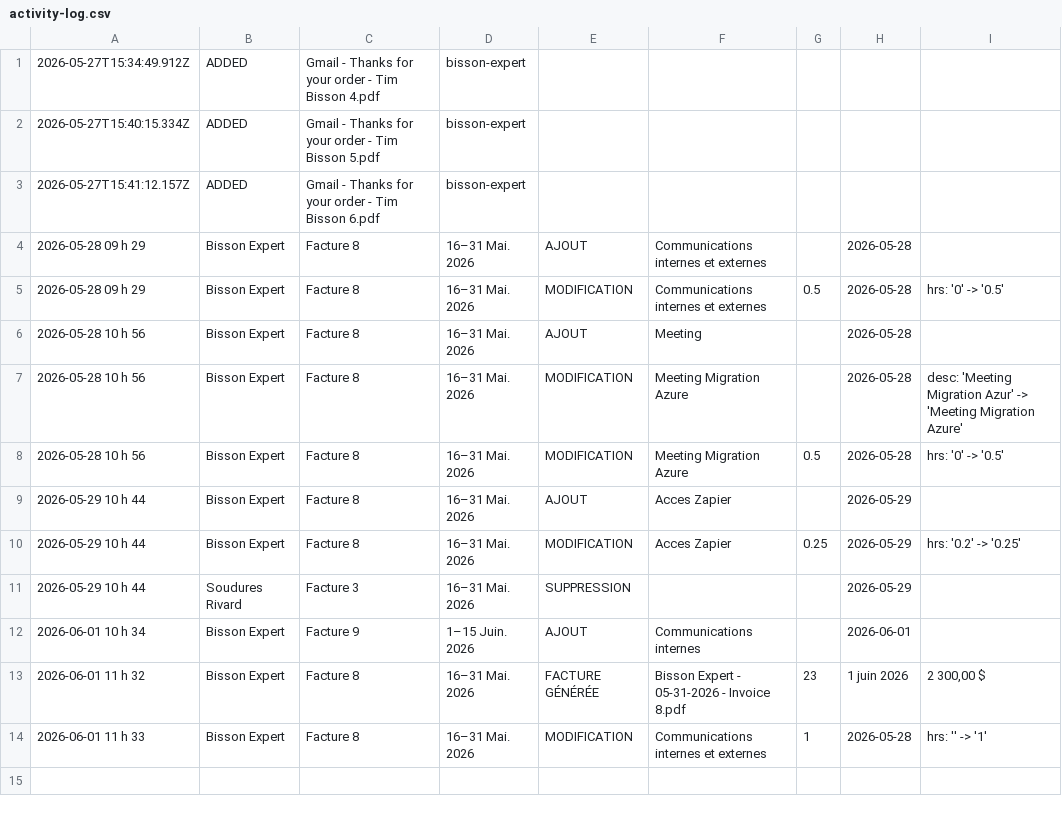
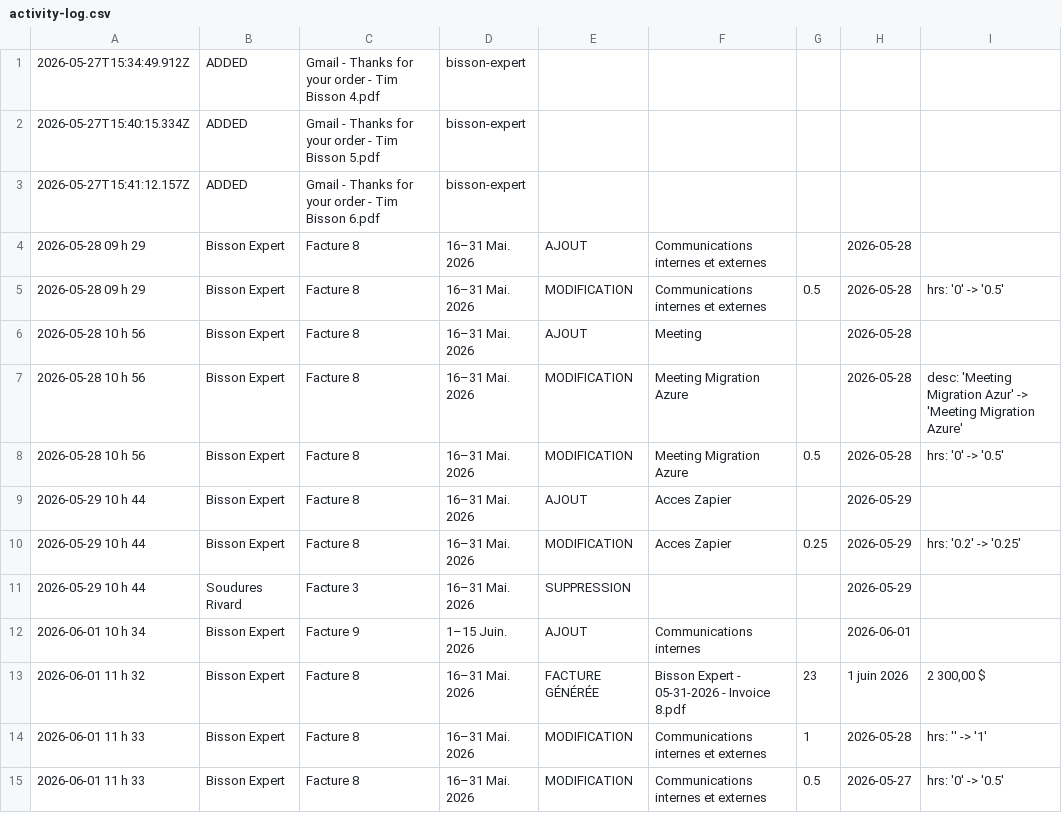
Before and after one commit to kchaouche17/billing-app, a CSV file: bisson-expert/logs/activity-log.csv, drawn as a sheet; the diff names each change by its address in the sheet, - before the commit and + after, or states it on an @@ line.

Commit message:
Activity log: 1 event

```diff
--- a/bisson-expert/logs/activity-log.csv
+++ b/bisson-expert/logs/activity-log.csv
+row 15: 2026-06-01 11 h 33 | Bisson Expert | Facture 8 | 16–31 Mai. 2026 | MODIFICATION | Communications internes et externes | 0.5 | 2026-05-27 | hrs: '0' -> '0.5'
```
